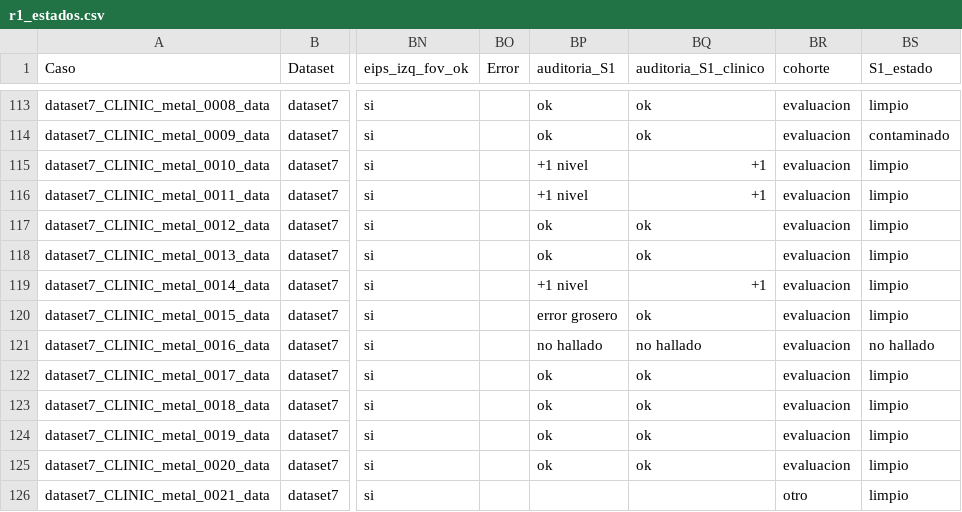
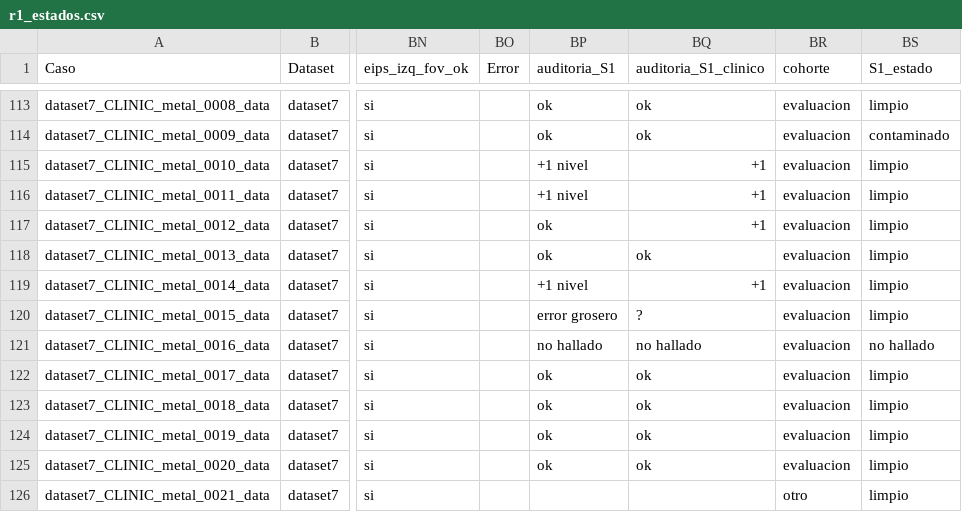
Before and after one commit to Kiarosaurus/Tes, a CSV file: experiments/objetivo2/r1_estados.csv, drawn as a sheet; only a part is shown, gaps mark what is left out; the diff names each change by its address in the sheet, - before the commit and + after, or states it on an @@ line.

```diff
--- a/experiments/objetivo2/r1_estados.csv
+++ b/experiments/objetivo2/r1_estados.csv
-BQ117 (auditoria_S1_clinico): ok
+BQ117 (auditoria_S1_clinico): +1
-BQ120 (auditoria_S1_clinico): ok
+BQ120 (auditoria_S1_clinico): ?
```
Also changed, not shown: experiments/exploration-3d/grupos.csv, experiments/objetivo2/r1_auditoria_s1_clinico.csv, 21 other files.
